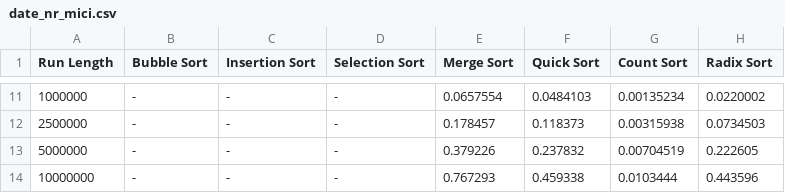
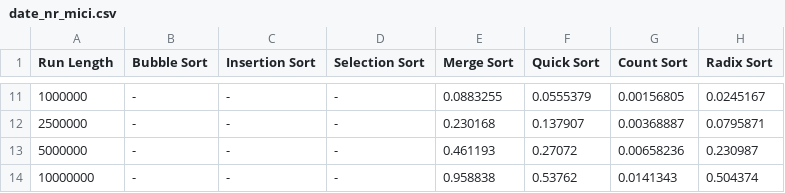
Before and after one commit to PadureanTudor/SA-algsortare, a CSV file: date/date_nr_mici.csv, drawn as a sheet; only a part is shown, gaps mark what is left out; the diff covers the shown part only.

```diff
--- a/date/date_nr_mici.csv
+++ b/date/date_nr_mici.csv
@@ -11,4 +11,4 @@ Run Length,Bubble Sort,Insertion Sort,Selection Sort,Merge Sort,Quick Sort,Count
-1000000,-,-,-,0.0657554,0.0484103,0.00135234,0.0220002,
-2500000,-,-,-,0.178457,0.118373,0.00315938,0.0734503,
-5000000,-,-,-,0.379226,0.237832,0.00704519,0.222605,
-10000000,-,-,-,0.767293,0.459338,0.0103444,0.443596,
+1000000,-,-,-,0.0883255,0.0555379,0.00156805,0.0245167,
+2500000,-,-,-,0.230168,0.137907,0.00368887,0.0795871,
+5000000,-,-,-,0.461193,0.27072,0.00658236,0.230987,
+10000000,-,-,-,0.958838,0.53762,0.0141343,0.504374,
```
Also changed, not shown: 60 edited cells elsewhere in this file, date/date_aproape_sortat.csv, date/date_invers_sortat.csv, 12 other files.
